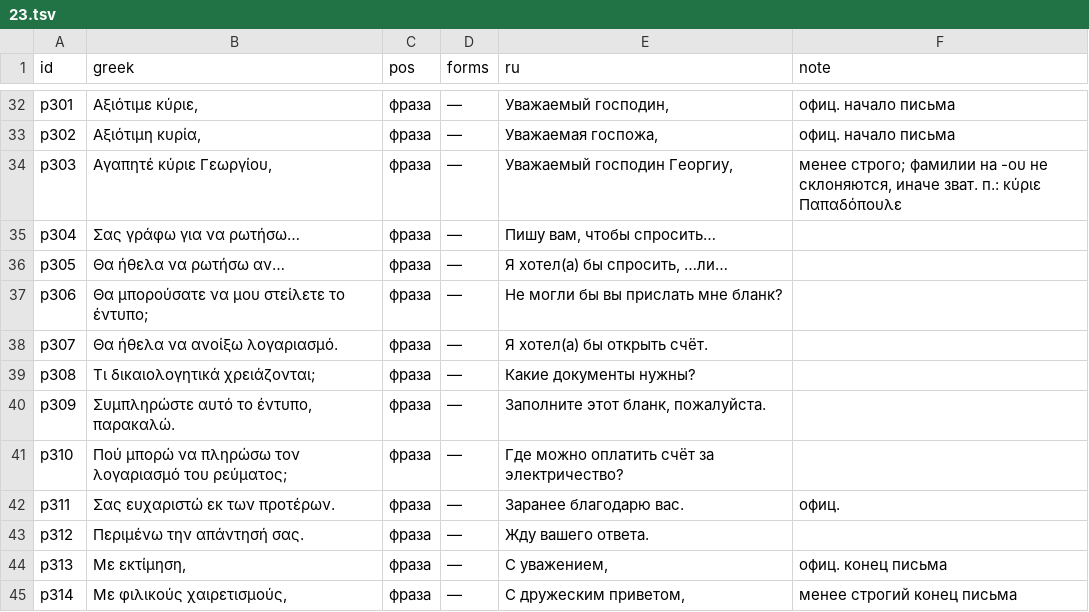
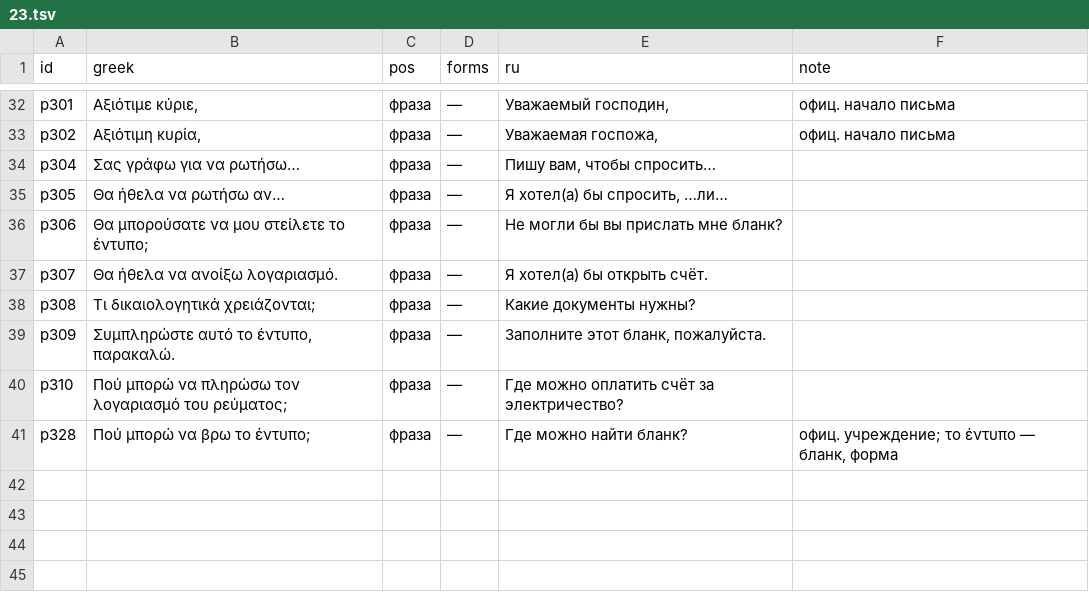
Before and after one commit to lavich/tetradio, a TSV file: docs/course/lexicon/23.tsv, drawn as a sheet; only a part is shown, gaps mark what is left out; removed rows and columns are numbered as before the commit, all else as after; the diff names each change by its address in the sheet, - before the commit and + after, or states it on an @@ line.

Commit message:
chore: lexicon-to-content script and phrase dedupe
scripts/lexicon-to-content.ts turns a lexicon module into card files
with their permanent ids. The lexicon checker now rejects a phrase
repeated in another module; six such repeats removed (ids retired),
module 23 gets one new phrase (p328).

```diff
--- a/docs/course/lexicon/23.tsv
+++ b/docs/course/lexicon/23.tsv
-row 34: p303 | Αγαπητέ κύριε Γεωργίου, | фраза | — | Уважаемый господин Георгиу, | менее строго; фамилии на -ου не склоняются, иначе зват. п.: κύριε Παπαδόπουλε
-row 42: p311 | Σας ευχαριστώ εκ των προτέρων. | фраза | — | Заранее благодарю вас. | офиц.
-row 43: p312 | Περιμένω την απάντησή σας. | фраза | — | Жду вашего ответа.
-row 44: p313 | Με εκτίμηση, | фраза | — | С уважением, | офиц. конец письма
-row 45: p314 | Με φιλικούς χαιρετισμούς, | фраза | — | С дружеским приветом, | менее строгий конец письма
+row 41: p328 | Πού μπορώ να βρω το έντυπο; | фраза | — | Где можно найти бланк? | офиц. учреждение; το έντυπο — бланк, форма
```
Also changed, not shown: docs/course/lexicon/10.tsv, 3 other files.
